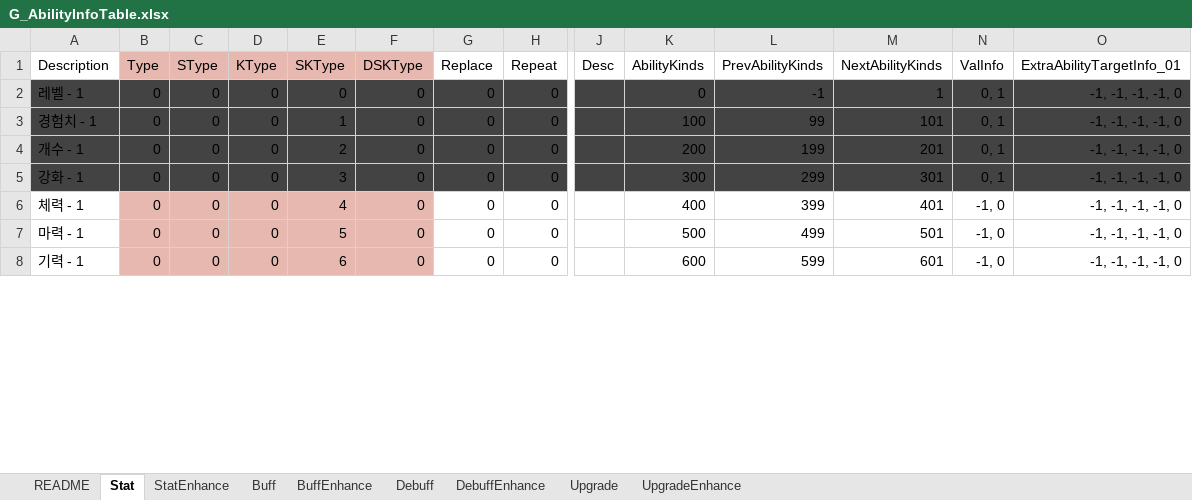
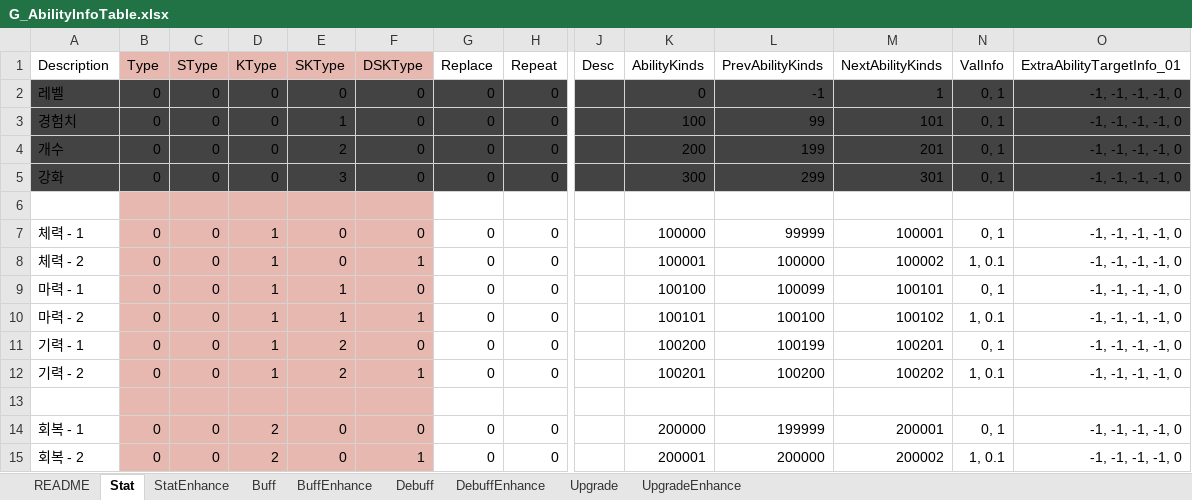
Before and after one commit to devmodle/0300000201.module_unity, an Excel workbook: Tables/G_AbilityInfoTable.xlsx, sheet Stat, drawn as a sheet; only a part is shown, gaps mark what is left out; values as stored, in another font and other column widths than the file's, no borders; charts and pictures not drawn; addresses are those after the commit; rows hold the shown columns only; the diff covers the shown part only; the diff names each change by its address in the sheet, - before the commit and + after, or states it on an @@ line.

```diff
--- a/Tables/G_AbilityInfoTable.xlsx (sheet Stat)
+++ b/Tables/G_AbilityInfoTable.xlsx (sheet Stat)
-A2 (Description): 레벨 - 1
+A2 (Description): 레벨
-A3 (Description): 경험치 - 1
+A3 (Description): 경험치
-A4 (Description): 개수 - 1
+A4 (Description): 개수
-A5 (Description): 강화 - 1
+A5 (Description): 강화
+row 6: (empty)
-D7 (KType): 0
+D7 (KType): 1
-E7 (SKType): 4
+E7 (SKType): 0
-K7 (AbilityKinds): 400
+K7 (AbilityKinds): 100000
-L7 (PrevAbilityKinds): 399
+L7 (PrevAbilityKinds): 99999
-M7 (NextAbilityKinds): 401
+M7 (NextAbilityKinds): 100001
-N7 (ValInfo): -1, 0
+N7 (ValInfo): 0, 1
+row 8: 체력 - 2 | 0 | 0 | 1 | 0 | 1 | 0 | 0 |  | 100001 | 100000 | 100002 | 1, 0.1 | -1, -1, -1, -1, 0
-D9 (KType): 0
+D9 (KType): 1
-E9 (SKType): 5
+E9 (SKType): 1
-K9 (AbilityKinds): 500
+K9 (AbilityKinds): 100100
-L9 (PrevAbilityKinds): 499
+L9 (PrevAbilityKinds): 100099
-M9 (NextAbilityKinds): 501
+M9 (NextAbilityKinds): 100101
-N9 (ValInfo): -1, 0
+N9 (ValInfo): 0, 1
+row 10: 마력 - 2 | 0 | 0 | 1 | 1 | 1 | 0 | 0 |  | 100101 | 100100 | 100102 | 1, 0.1 | -1, -1, -1, -1, 0
-D11 (KType): 0
+D11 (KType): 1
-E11 (SKType): 6
+E11 (SKType): 2
-K11 (AbilityKinds): 600
+K11 (AbilityKinds): 100200
-L11 (PrevAbilityKinds): 599
+L11 (PrevAbilityKinds): 100199
-M11 (NextAbilityKinds): 601
+M11 (NextAbilityKinds): 100201
-N11 (ValInfo): -1, 0
+N11 (ValInfo): 0, 1
+row 12: 기력 - 2 | 0 | 0 | 1 | 2 | 1 | 0 | 0 |  | 100201 | 100200 | 100202 | 1, 0.1 | -1, -1, -1, -1, 0
+row 13: (empty)
+row 14: 회복 - 1 | 0 | 0 | 2 | 0 | 0 | 0 | 0 |  | 200000 | 199999 | 200001 | 0, 1 | -1, -1, -1, -1, 0
+row 15: 회복 - 2 | 0 | 0 | 2 | 0 | 1 | 0 | 0 |  | 200001 | 200000 | 200002 | 1, 0.1 | -1, -1, -1, -1, 0
```
Also changed, not shown: 31 added rows and 90 edited cells elsewhere in this sheet, sheet README, Tables/A/G_EtcInfoTable.xlsx, Tables/B/G_EtcInfoTable.xlsx, 53 other files.
